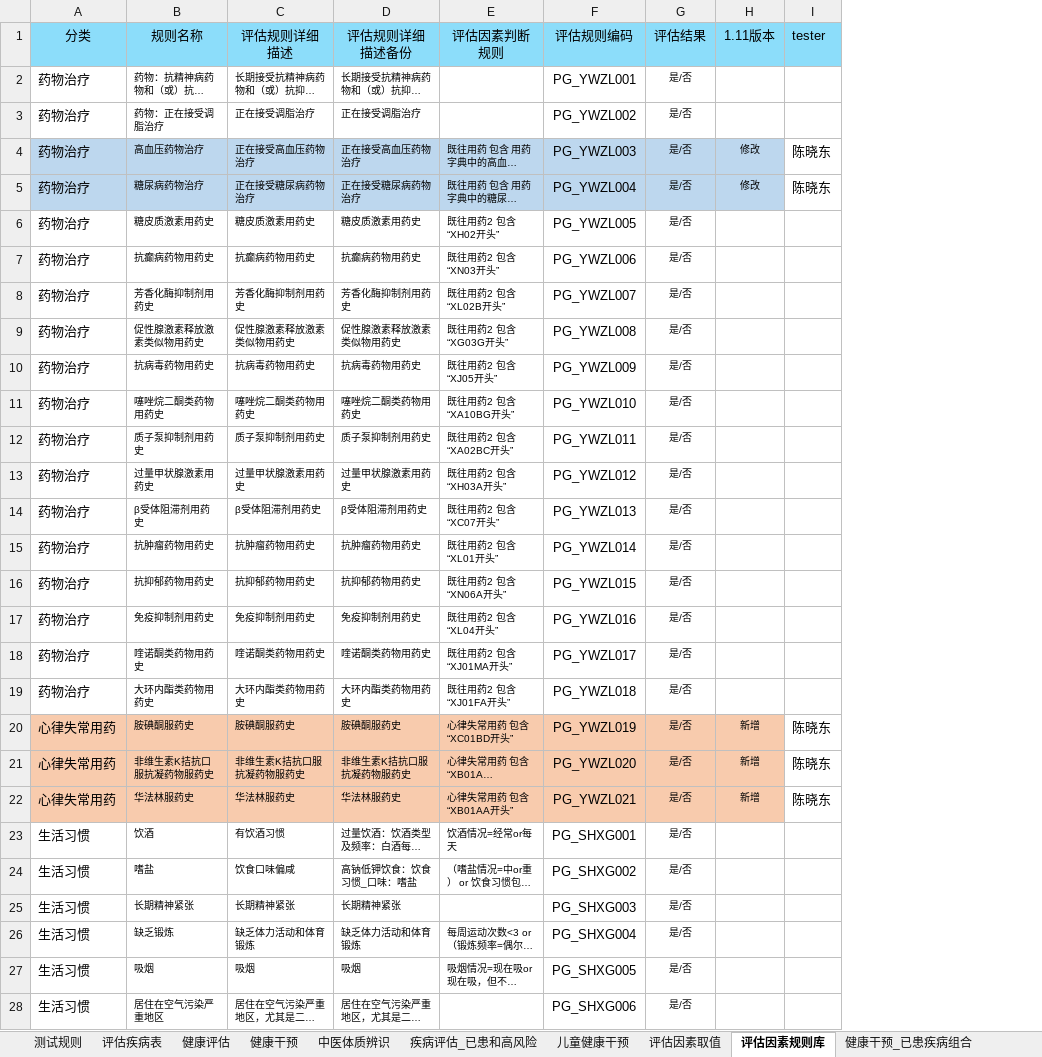
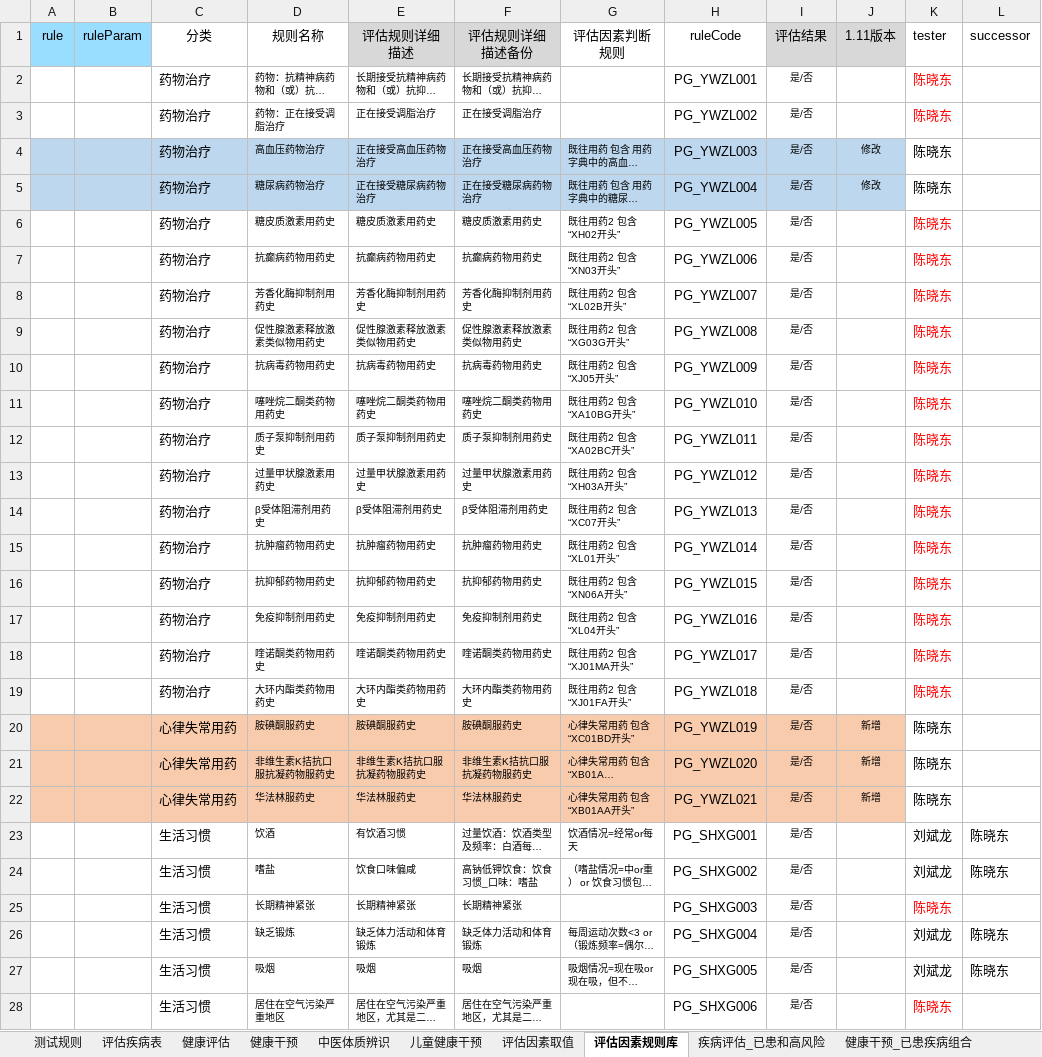
Before and after one commit to skducn/project1, an Excel workbook: instance/zyjk/CHC/rule/chcRuleCase1.11.xlsx, sheet 评估因素规则库, drawn as a sheet; only a part is shown; long unchanged cells end in …; values as stored, in another font and other column widths than the file's, no borders; addresses are those after the commit; the diff covers the shown part only; the diff names each change by its address in the sheet, - before the commit and + after, or states it on an @@ line.

```diff
--- a/instance/zyjk/CHC/rule/chcRuleCase1.11.xlsx (sheet 评估因素规则库)
+++ b/instance/zyjk/CHC/rule/chcRuleCase1.11.xlsx (sheet 评估因素规则库)
@@ sheet tab order changed: 测试规则 | 评估疾病表 | 健康评估 | 健康干预 | 中医体质辨识 | 儿童健康干预 | 评估因素取值 | 评估因素规则库 | 疾病评估_已患和高风险 | 健康干预_已患疾病组合 @@
+column A (rule), empty
+column B (ruleParam), empty
+column L (successor), rows 23-27: 陈晓东 | 陈晓东 |  | 陈晓东 | 陈晓东
-C1:D1 fill: #8CDDFA
+C1:D1 fill: none
-E1:F1 fill: #8CDDFA
+E1:F1 fill: #D8D8D8
-G1:H1 fill: #8CDDFA
+G1:H1 fill: none
-H1: 评估规则编码
+H1: ruleCode
-I1:J1 fill: #8CDDFA
+I1:J1 fill: #D8D8D8
-K1 fill: #8CDDFA
+K1 fill: none
-K2:K3 (tester): (empty)
+K2:K3 (tester): 陈晓东
-K6:K19 (tester): (empty)
+K6:K19 (tester): 陈晓东
-K23:K24 (tester): (empty)
+K23:K24 (tester): 刘斌龙
-K25 (tester): (empty)
+K25 (tester): 陈晓东
-K26:K27 (tester): (empty)
+K26:K27 (tester): 刘斌龙
-K28 (tester): (empty)
+K28 (tester): 陈晓东
```
Also changed, not shown: 1 removed row and 89 edited cells elsewhere in this sheet, sheet 健康评估, sheet 评估因素取值, sheet 疾病评估_已患和高风险, other sheet tabs, 2 other files.
